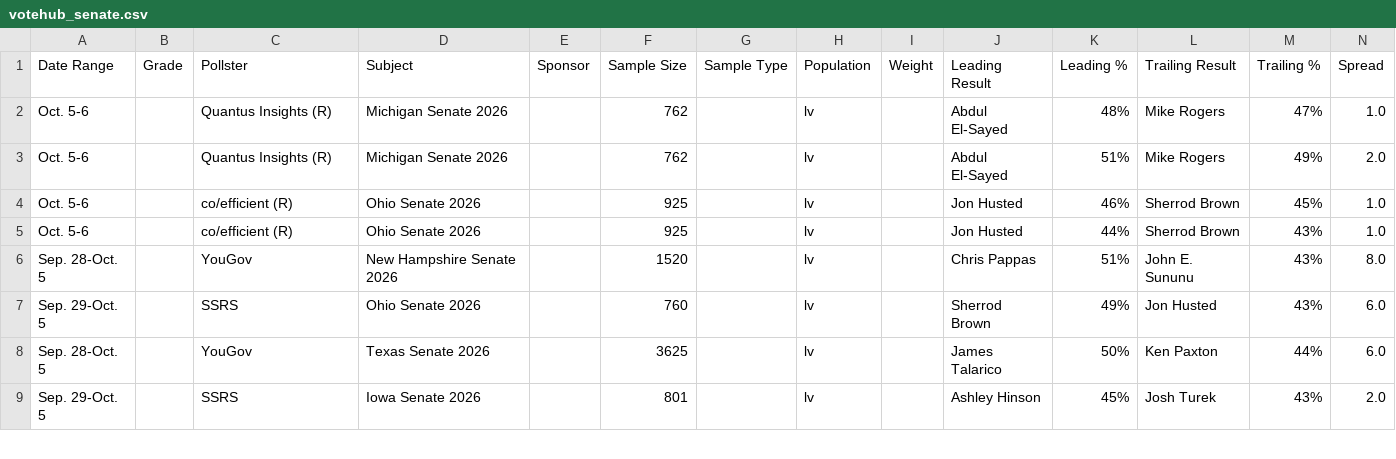
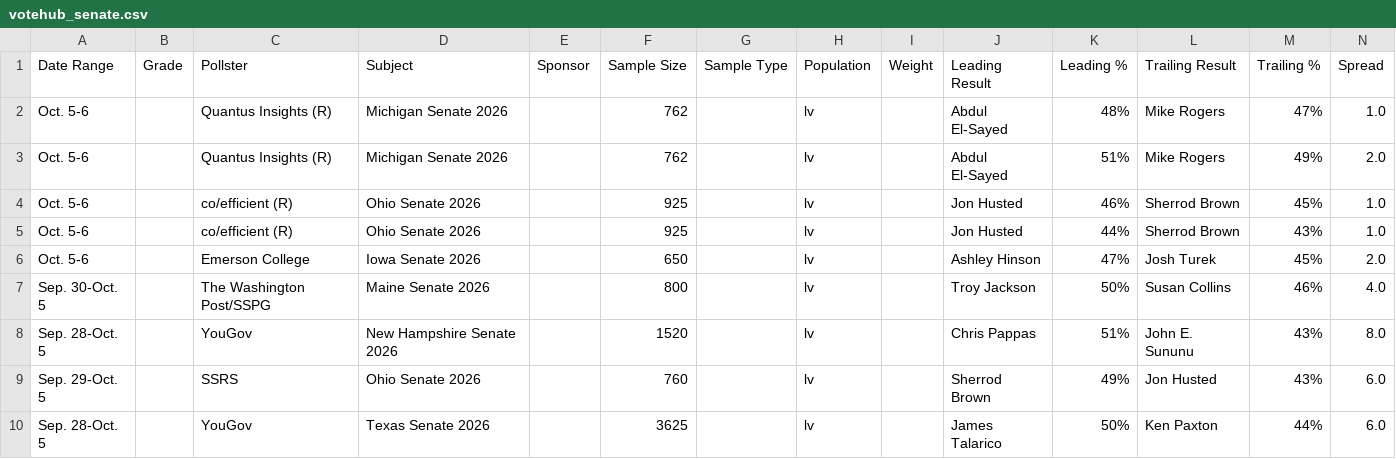
Before and after one commit to Hijodeagua/Election-models-by-Tre, a CSV file: data/fallback/votehub_senate.csv, drawn as a sheet; only a part is shown; the shorter side is filled out with more unchanged rows.

```diff
--- a/data/fallback/votehub_senate.csv
+++ b/data/fallback/votehub_senate.csv
@@ -5,2 +5,4 @@ Oct. 5-6,,co/efficient (R),Ohio Senate 2026,,925,,lv,,Jon Husted,46%,Sherrod Bro
 Oct. 5-6,,co/efficient (R),Ohio Senate 2026,,925,,lv,,Jon Husted,44%,Sherrod Brown,43%,1.0
+Oct. 5-6,,Emerson College,Iowa Senate 2026,,650,,lv,,Ashley Hinson,47%,Josh Turek,45%,2.0
+Sep. 30-Oct. 5,,The Washington Post/SSPG,Maine Senate 2026,,800,,lv,,Troy Jackson,50%,Susan Collins,46%,4.0
 Sep. 28-Oct. 5,,YouGov,New Hampshire Senate 2026,,1520,,lv,,Chris Pappas,51%,John E. Sununu,43%,8.0
```
Also changed, not shown: data/fallback/market_odds.csv, data/fallback/votehub_approval.csv, 6 other files.
